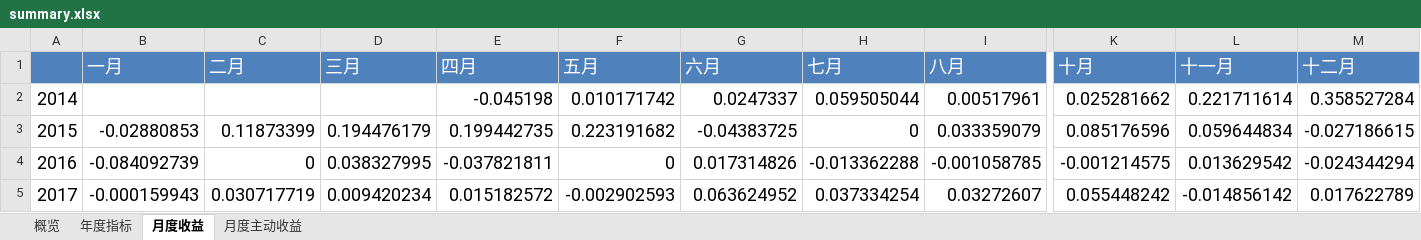
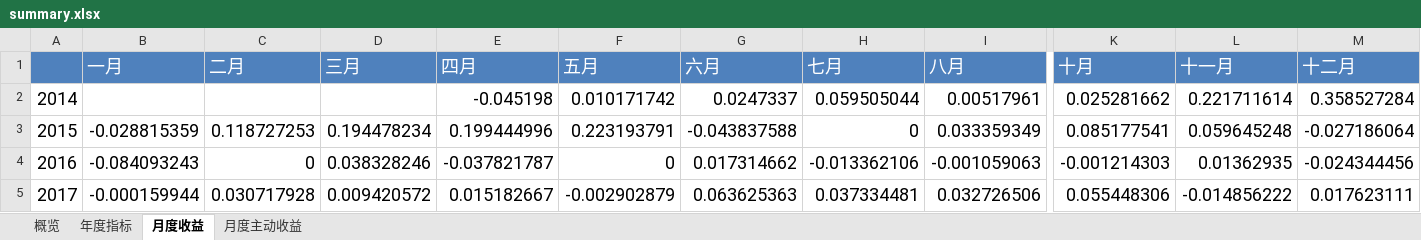
Before and after one commit to laye0619/backtest_rqalpha, an Excel workbook: backtest/rotation_strategy/bt_report/rs_me_ind/single_run/summary.xlsx, sheet 月度收益, drawn as a sheet; only a part is shown, gaps mark what is left out; values as stored, in another font and other column widths than the file's, no borders; the diff covers the shown part only; the diff names each change by its address in the sheet, - before the commit and + after, or states it on an @@ line.

```diff
--- a/backtest/rotation_strategy/bt_report/rs_me_ind/single_run/summary.xlsx (sheet 月度收益)
+++ b/backtest/rotation_strategy/bt_report/rs_me_ind/single_run/summary.xlsx (sheet 月度收益)
-B3 (一月): -0.02880853
+B3 (一月): -0.028815359
-C3 (二月): 0.11873399
+C3 (二月): 0.118727253
-D3 (三月): 0.194476179
+D3 (三月): 0.194478234
-E3 (四月): 0.199442735
+E3 (四月): 0.199444996
-F3 (五月): 0.223191682
+F3 (五月): 0.223193791
-G3 (六月): -0.04383725
+G3 (六月): -0.043837588
-I3 (八月): 0.033359079
+I3 (八月): 0.033359349
-K3 (十月): 0.085176596
+K3 (十月): 0.085177541
-L3 (十一月): 0.059644834
+L3 (十一月): 0.059645248
-M3 (十二月): -0.027186615
+M3 (十二月): -0.027186064
-B4 (一月): -0.084092739
+B4 (一月): -0.084093243
-D4 (三月): 0.038327995
+D4 (三月): 0.038328246
-E4 (四月): -0.037821811
+E4 (四月): -0.037821787
-G4 (六月): 0.017314826
+G4 (六月): 0.017314662
-H4 (七月): -0.013362288
+H4 (七月): -0.013362106
-I4 (八月): -0.001058785
+I4 (八月): -0.001059063
-K4 (十月): -0.001214575
+K4 (十月): -0.001214303
-L4 (十一月): 0.013629542
+L4 (十一月): 0.01362935
-M4 (十二月): -0.024344294
+M4 (十二月): -0.024344456
-B5 (一月): -0.000159943
+B5 (一月): -0.000159944
-C5 (二月): 0.030717719
+C5 (二月): 0.030717928
-D5 (三月): 0.009420234
+D5 (三月): 0.009420572
-E5 (四月): 0.015182572
+E5 (四月): 0.015182667
-F5 (五月): -0.002902593
+F5 (五月): -0.002902879
-G5 (六月): 0.063624952
+G5 (六月): 0.063625363
-H5 (七月): 0.037334254
+H5 (七月): 0.037334481
-I5 (八月): 0.03272607
+I5 (八月): 0.032726506
-K5 (十月): 0.055448242
+K5 (十月): 0.055448306
-L5 (十一月): -0.014856142
+L5 (十一月): -0.014856222
-M5 (十二月): 0.017622789
+M5 (十二月): 0.017623111
```
Also changed, not shown: 52 edited cells elsewhere in this sheet, sheet 月度主动收益, sheet 年度指标, sheet 概览, backtest/rotation_strategy/bt_report/rs_m_ind/single_run/summary.xlsx, backtest/rotation_strategy/bt_report/rs_m_style_28/single_run/summary.xlsx, 17 other files.
